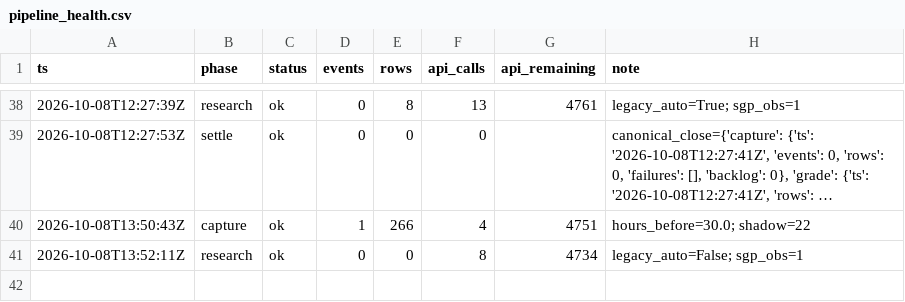
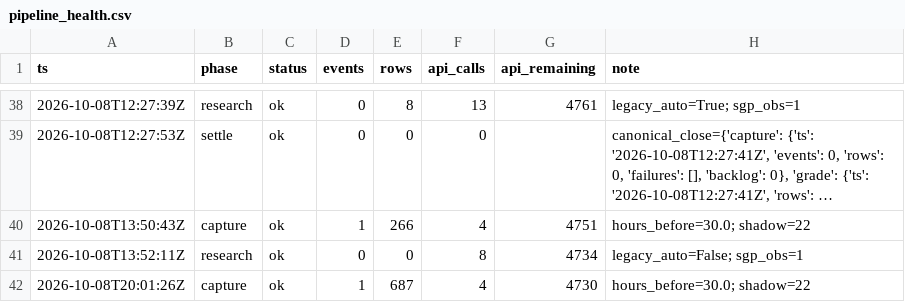
Before and after one commit to zilverest/prop-lab, a CSV file: data/pipeline_health.csv, drawn as a sheet; only a part is shown, gaps mark what is left out; long unchanged cells end in ….

```diff
--- a/data/pipeline_health.csv
+++ b/data/pipeline_health.csv
@@ -41 +41,2 @@ ts,phase,status,events,rows,api_calls,api_remaining,note
 2026-10-08T13:52:11Z,research,ok,0,0,8,4734,legacy_auto=False; sgp_obs=1
+2026-10-08T20:01:26Z,capture,ok,1,687,4,4730,hours_before=30.0; shadow=22
```
Also changed, not shown: data/candidates.csv, data/shadow_snapshots.csv, 5 other files.
